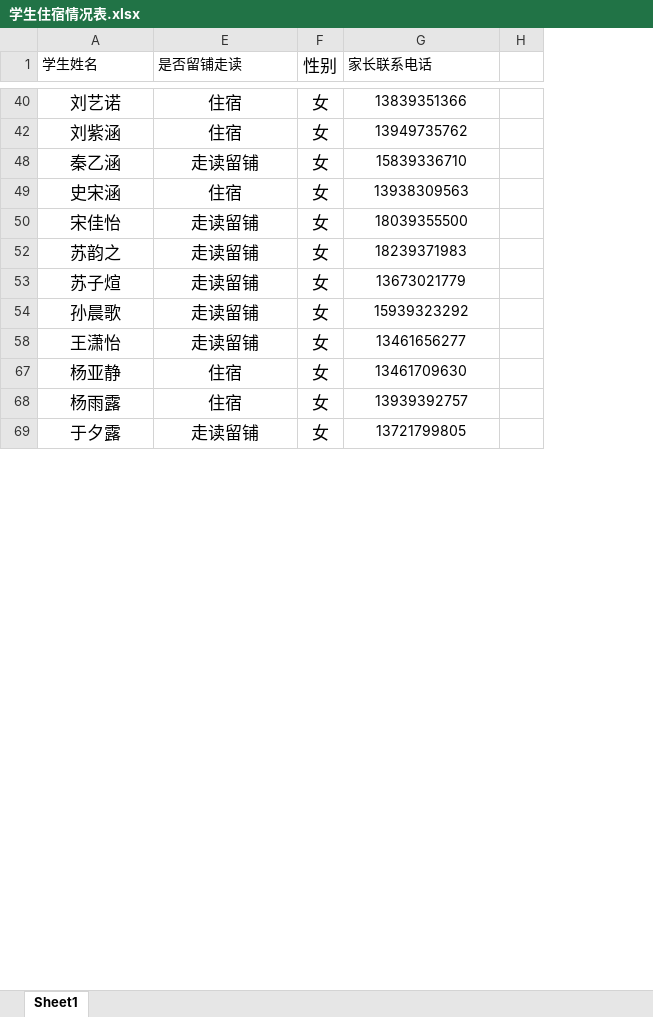
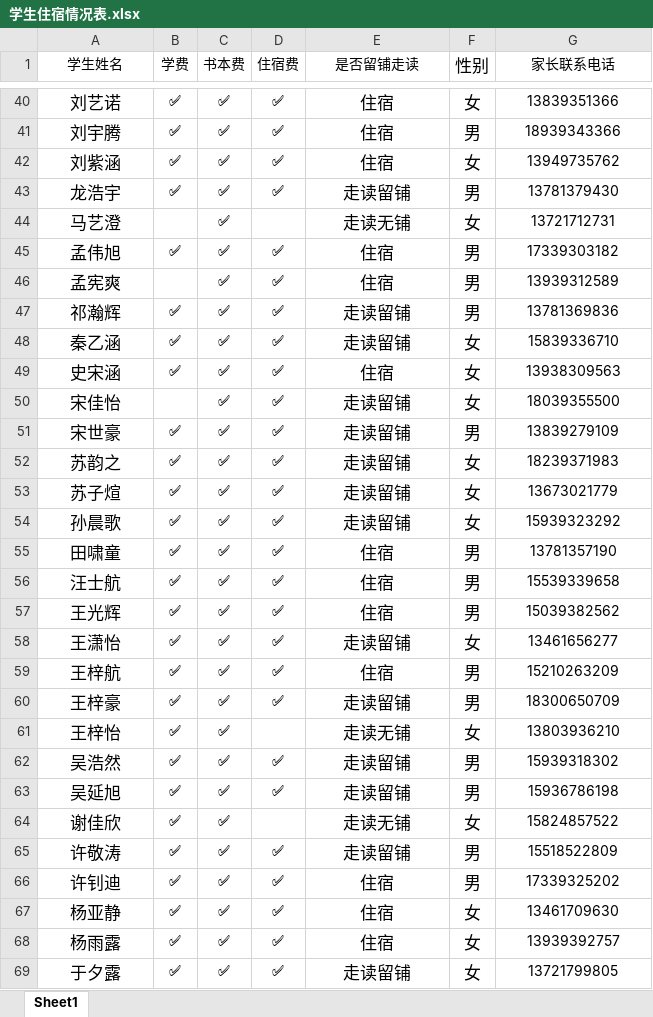
Before and after one commit to yadongji/infomation-of-107, an Excel workbook: 学生住宿情况表.xlsx, sheet Sheet1, drawn as a sheet; only a part is shown, gaps mark what is left out; values as stored, in another font and other column widths than the file's, no borders; conditional formats not drawn; removed rows and columns are numbered as before the commit, all else as after; the diff covers the shown part only; the diff names each change by its address in the sheet, - before the commit and + after, or states it on an @@ line.

```diff
--- a/学生住宿情况表.xlsx (sheet Sheet1)
+++ b/学生住宿情况表.xlsx (sheet Sheet1)
@@ column B (学费) unhidden, row 40: ✅; row 42: ✅; rows 48-49: ✅ | ✅; rows 52-54: all ✅; row 58: ✅; rows 67-69: all ✅ @@
@@ column C (书本费) unhidden, row 40: ✅; row 42: ✅; rows 48-50: all ✅; rows 52-54: all ✅; row 58: ✅; rows 67-69: all ✅ @@
@@ column D (住宿费) unhidden, row 40: ✅; row 42: ✅; rows 48-50: all ✅; rows 52-54: all ✅; row 58: ✅; rows 67-69: all ✅ @@
-column H, empty
-A1 alignment: left
+A1 alignment: center
-E1 alignment: left
+E1 alignment: center
-G1 alignment: left
+G1 alignment: center
+row 41: 刘宇腾 | ✅ | ✅ | ✅ | 住宿 | 男 | 18939343366
+row 43: 龙浩宇 | ✅ | ✅ | ✅ | 走读留铺 | 男 | 13781379430
+row 44: 马艺澄 |  | ✅ |  | 走读无铺 | 女 | 13721712731
+row 45: 孟伟旭 | ✅ | ✅ | ✅ | 住宿 | 男 | 17339303182
+row 46: 孟宪爽 |  | ✅ | ✅ | 住宿 | 男 | 13939312589
+row 47: 祁瀚辉 | ✅ | ✅ | ✅ | 走读留铺 | 男 | 13781369836
+row 51: 宋世豪 | ✅ | ✅ | ✅ | 走读留铺 | 男 | 13839279109
+row 55: 田啸童 | ✅ | ✅ | ✅ | 住宿 | 男 | 13781357190
+row 56: 汪士航 | ✅ | ✅ | ✅ | 住宿 | 男 | 15539339658
+row 57: 王光辉 | ✅ | ✅ | ✅ | 住宿 | 男 | 15039382562
+row 59: 王梓航 | ✅ | ✅ | ✅ | 住宿 | 男 | 15210263209
+row 60: 王梓豪 | ✅ | ✅ | ✅ | 走读留铺 | 男 | 18300650709
+row 61: 王梓怡 | ✅ | ✅ |  | 走读无铺 | 女 | 13803936210
+row 62: 吴浩然 | ✅ | ✅ | ✅ | 走读留铺 | 男 | 15939318302
+row 63: 吴延旭 | ✅ | ✅ | ✅ | 走读留铺 | 男 | 15936786198
+row 64: 谢佳欣 | ✅ | ✅ |  | 走读无铺 | 女 | 15824857522
+row 65: 许敬涛 | ✅ | ✅ | ✅ | 走读留铺 | 男 | 15518522809
+row 66: 许钊迪 | ✅ | ✅ | ✅ | 住宿 | 男 | 17339325202
```
Also changed, not shown: 31 added rows and 1 removed row elsewhere in this sheet, hidden cells, 107男生宿舍名单.xlsx, 3 other files.
